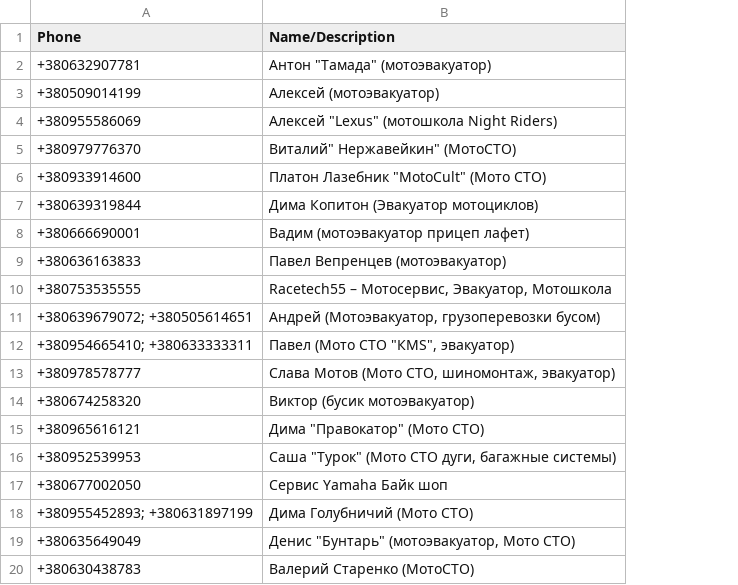
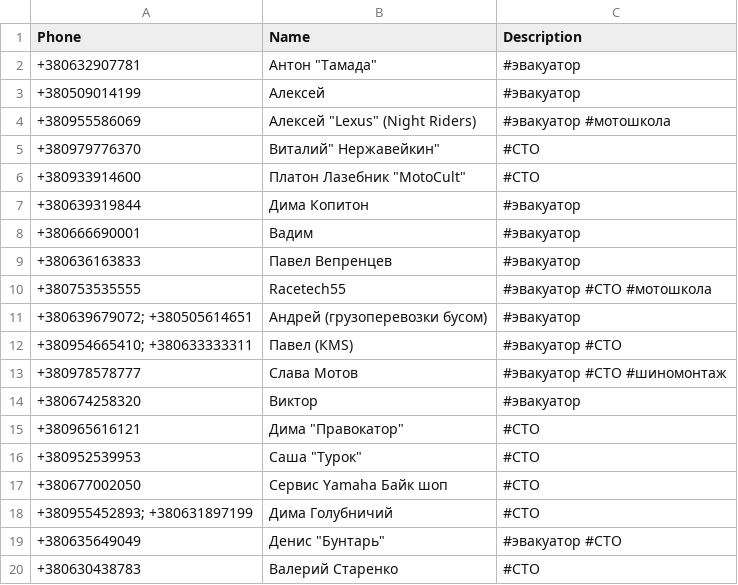
Before and after one commit to motocycling/motocycling.github.io, a CSV file: data/emergency.csv, drawn as a sheet; removed rows and columns are numbered as before the commit, all else as after; the diff names each change by its address in the sheet, - before the commit and + after, or states it on an @@ line.

Commit message:
update data

```diff
--- a/data/emergency.csv
+++ b/data/emergency.csv
-column B (Name/Description), rows 2-20: Антон "Тамада" (мотоэвакуатор) | Алексей (мотоэвакуатор) | Алексей "Lexus" (мотошкола Night Riders) | Виталий" Нержавейкин" (МотоСТО) | Платон Лазебник "MotoCult" (Мото СТО) | Дима Копитон (Эвакуатор мотоциклов) | Вадим (мотоэвакуатор прицеп лафет) | Павел Вепренцев (мотоэвакуатор) | Racetech55 – Мотосервис, Эвакуатор, Мотошкола | Андрей (Мотоэвакуатор, грузоперевозки бусом) | Павел (Мото СТО "КМЅ", эвакуатор) | Слава Мотов (Мото СТО, шиномонтаж, эвакуатор) | Виктор (бусик мотоэвакуатор) | Дима "Правокатор" (Мото СТО) | Саша "Турок" (Мото СТО дуги, багажные системы) | Сервис Yamaha Байк шоп | Дима Голубничий (Мото СТО) | Денис "Бунтарь" (мотоэвакуатор, Мото СТО) | Валерий Старенко (МотоСТО)
+column B (Name), rows 2-20: Антон "Тамада" | Алексей | Алексей "Lexus" (Night Riders) | Виталий" Нержавейкин" | Платон Лазебник "MotoCult" | Дима Копитон | Вадим | Павел Вепренцев | Racetech55 | Андрей (грузоперевозки бусом) | Павел (КМЅ) | Слава Мотов | Виктор | Дима "Правокатор" | Саша "Турок" | Сервис Yamaha Байк шоп | Дима Голубничий | Денис "Бунтарь" | Валерий Старенко
+column C (Description), rows 2-20: #эвакуатор | #эвакуатор | #эвакуатор #мотошкола | #СТО | #СТО | #эвакуатор | #эвакуатор | #эвакуатор | #эвакуатор #СТО #мотошкола | #эвакуатор | #эвакуатор #СТО | #эвакуатор #СТО #шиномонтаж | #эвакуатор | #СТО | #СТО | #СТО | #СТО | #эвакуатор #СТО | #СТО
```
Also changed, not shown: data/gear.csv, data/workshop.csv.
